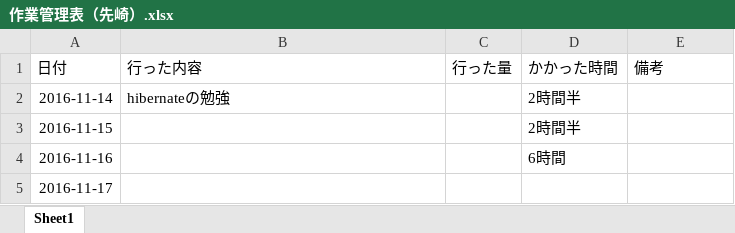
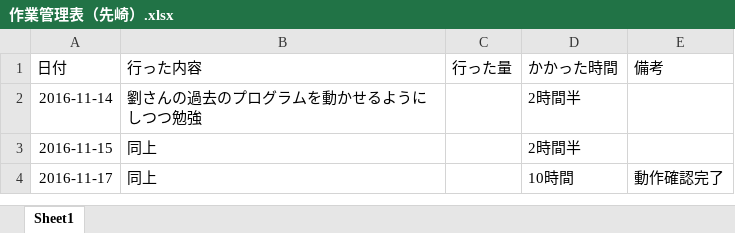
Before and after one commit to shawnliu339/Checklist, an Excel workbook: 作業管理/作業管理表（先崎）.xlsx, sheet Sheet1, drawn as a sheet; values as stored, in another font and other column widths than the file's, no borders; removed rows and columns are numbered as before the commit, all else as after; the diff names each change by its address in the sheet, - before the commit and + after, or states it on an @@ line.

```diff
--- a/作業管理/作業管理表（先崎）.xlsx (sheet Sheet1)
+++ b/作業管理/作業管理表（先崎）.xlsx (sheet Sheet1)
-B2 (行った内容): hibernateの勉強
+B2 (行った内容): 劉さんの過去のプログラムを動かせるようにしつつ勉強
-B3 (行った内容): (empty)
+B3 (行った内容): 同上
-row 4: 2016-11-16 |  |  | 6時間
-B4 (行った内容): (empty)
+B4 (行った内容): 同上
-D4 (かかった時間): (empty)
+D4 (かかった時間): 10時間
-E4 (備考): (empty)
+E4 (備考): 動作確認完了
```
Also changed, not shown: 3 other files.
